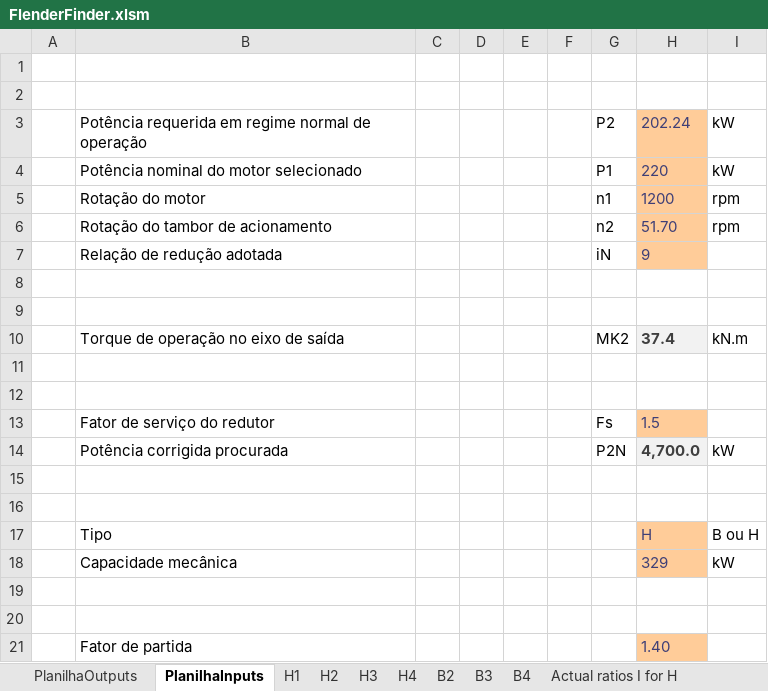
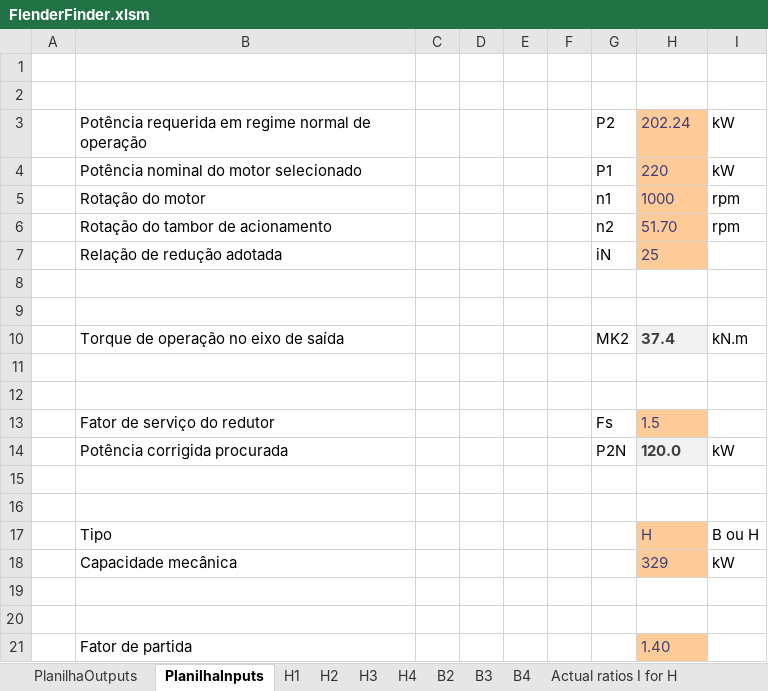
Before and after one commit to Joao-M-Bastos/FlenderFinderMIPTEC, an Excel workbook: FlenderFinder.xlsm, sheet PlanilhaInputs, drawn as a sheet; only a part is shown; values as stored, in another font and other column widths than the file's, no borders; the diff names each change by its address in the sheet, - before the commit and + after, or states it on an @@ line.

```diff
--- a/FlenderFinder.xlsm (sheet PlanilhaInputs)
+++ b/FlenderFinder.xlsm (sheet PlanilhaInputs)
-H5: 1200
+H5: 1000
-H7: 9
+H7: 25
-H14: 4,700.0
+H14: 120.0
```
Also changed, not shown: sheet H4, sheet B3, sheet B4, sheet PlanilhaOutputs, sheet H3, sheet B2, 2 more sheets, charts or pictures.
